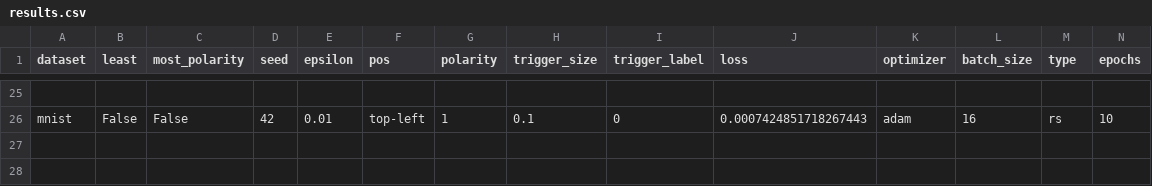
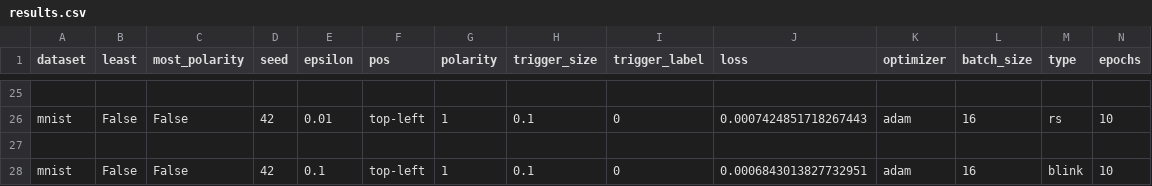
Before and after one commit to Valkyriean/Sneaky-Spikes, a CSV file: experiments/results.csv, drawn as a sheet; only a part is shown, gaps mark what is left out; rows hold the shown columns only; the diff names each change by its address in the sheet, - before the commit and + after, or states it on an @@ line.

```diff
--- a/experiments/results.csv
+++ b/experiments/results.csv
+row 27: (empty)
+row 28: mnist | False | False | 42 | 0.1 | top-left | 1 | 0.1 | 0 | 0.0006843013827732951 | adam | 16 | blink | 10
```
Also changed, not shown: 3 other files.
